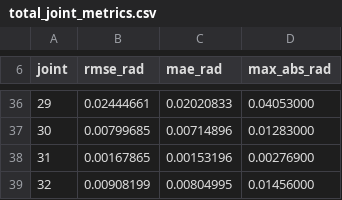
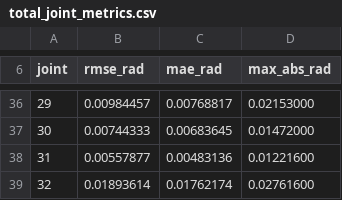
Before and after one commit to dyroshumanoid/dyros_wholebody_control, a CSV file: tocabi_cc/data/plots_total/total_joint_metrics.csv, drawn as a sheet; only a part is shown, gaps mark what is left out; the diff covers the shown part only.

```diff
--- a/tocabi_cc/data/plots_total/total_joint_metrics.csv
+++ b/tocabi_cc/data/plots_total/total_joint_metrics.csv
@@ -36,4 +36,4 @@ joint,rmse_rad,mae_rad,max_abs_rad
-29,0.02444661,0.02020833,0.04053000
-30,0.00799685,0.00714896,0.01283000
-31,0.00167865,0.00153196,0.00276900
-32,0.00908199,0.00804995,0.01456000
+29,0.00984457,0.00768817,0.02153000
+30,0.00744333,0.00683645,0.01472000
+31,0.00557877,0.00483136,0.01221600
+32,0.01893614,0.01762174,0.02761600
```
Also changed, not shown: 90 edited cells elsewhere in this file, 13 other files.
